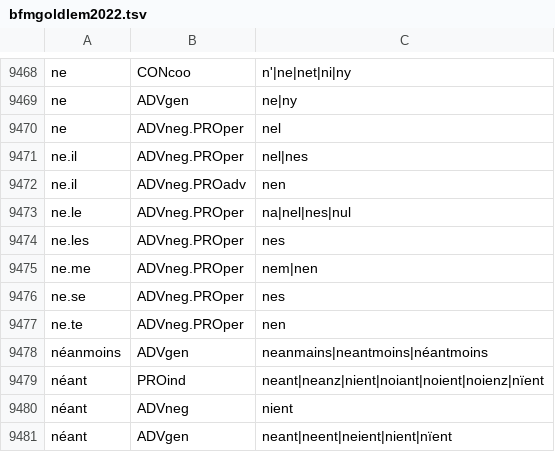
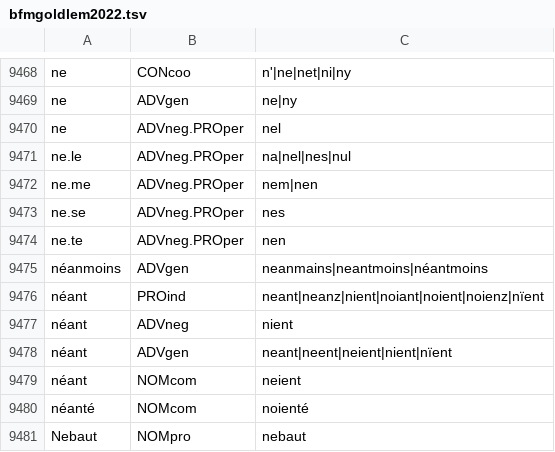
Before and after one commit to ILR-Stuttgart/old-french-lemmatization-tools, a TSV file: lexicons/old-french/bfm/bfmgoldlem2022.tsv, drawn as a sheet; only a part is shown, gaps mark what is left out; the shorter side is filled out with more unchanged rows.

Commit message:
BFM lexicon; tweaked post-processor

```diff
--- a/lexicons/old-french/bfm/bfmgoldlem2022.tsv
+++ b/lexicons/old-french/bfm/bfmgoldlem2022.tsv
@@ -9470,6 +9470,3 @@ ne	ADVgen	ne|ny
 ne	ADVneg.PROper	nel
-ne.il	ADVneg.PROper	nel|nes
-ne.il	ADVneg.PROadv	nen
 ne.le	ADVneg.PROper	na|nel|nes|nul
-ne.les	ADVneg.PROper	nes
 ne.me	ADVneg.PROper	nem|nen
```
Also changed, not shown: 1 other file.
